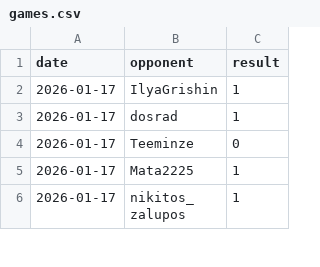
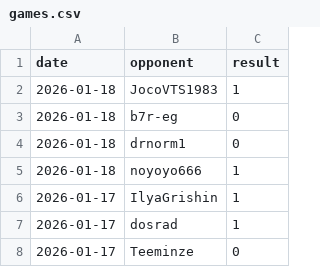
Before and after one commit to IsaacVerm/chess-dashboard, a CSV file: data/games.csv, drawn as a sheet; only a part is shown; the shorter side is filled out with more unchanged rows.

```diff
--- a/data/games.csv
+++ b/data/games.csv
@@ -1,2 +1,6 @@
 date,opponent,result
+2026-01-18,JocoVTS1983,1
+2026-01-18,b7r-eg,0
+2026-01-18,drnorm1,0
+2026-01-18,noyoyo666,1
 2026-01-17,IlyaGrishin,1
```
Also changed, not shown: data/metrics.csv, 1 other file.
